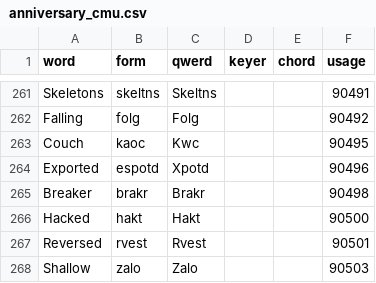
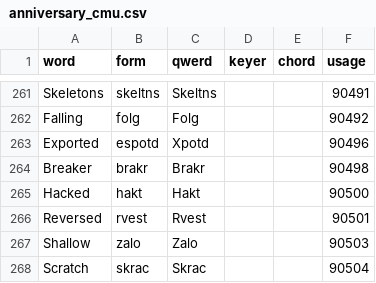
Before and after one commit to codepoke-kk/qwertigraphy, a CSV file: qwertigraph/dictionaries/anniversary_cmu.csv, drawn as a sheet; only a part is shown, gaps mark what is left out; the shorter side is filled out with more unchanged rows; the diff names each change by its address in the sheet, - before the commit and + after, or states it on an @@ line.

```diff
--- a/qwertigraph/dictionaries/anniversary_cmu.csv
+++ b/qwertigraph/dictionaries/anniversary_cmu.csv
-row 263: Couch | kaoc | Kwc |  |  | 90495
```
Also changed, not shown: qwertigraph/dictionaries/anniversary_uniform_supplement.csv.
